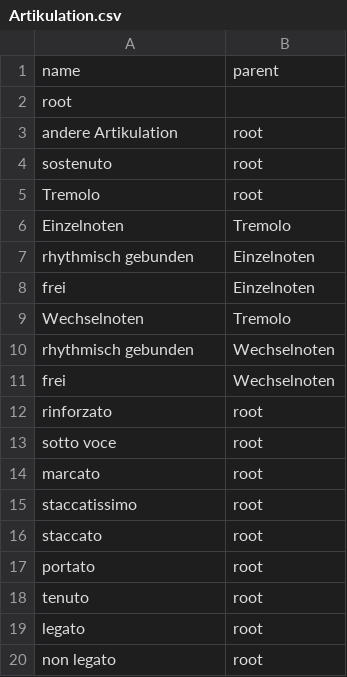
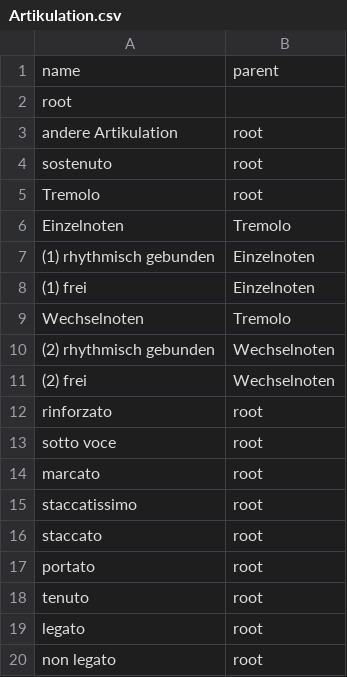
Before and after one commit to Muster-Suchen-und-Erkennen/muse-for-music, a CSV file: taxonomies/Artikulation.csv, drawn as a sheet.

```diff
--- a/taxonomies/Artikulation.csv
+++ b/taxonomies/Artikulation.csv
@@ -6,7 +6,7 @@ Tremolo,root
 Einzelnoten,Tremolo
-rhythmisch gebunden,Einzelnoten
-frei,Einzelnoten
+(1) rhythmisch gebunden,Einzelnoten
+(1) frei,Einzelnoten
 Wechselnoten,Tremolo
-rhythmisch gebunden,Wechselnoten
-frei,Wechselnoten
+(2) rhythmisch gebunden,Wechselnoten
+(2) frei,Wechselnoten
 rinforzato,root
```
Also changed, not shown: taxonomies/MusikalischeWendung.csv, taxonomies/Spielanweisung.csv, 1 other file.
